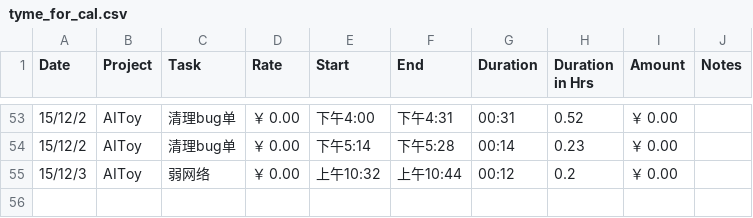
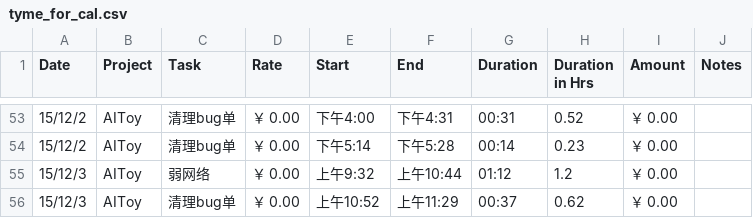
Before and after one commit to fonzieyang/fonzieyang.github.com, a CSV file: ical/tyme_for_cal.csv, drawn as a sheet; only a part is shown, gaps mark what is left out.

```diff
--- a/ical/tyme_for_cal.csv
+++ b/ical/tyme_for_cal.csv
@@ -54,2 +54,3 @@ Date,Project,Task,Rate,Start,End,Duration,Duration in Hrs,Amount,Notes
 15/12/2,AIToy,清理bug单,￥ 0.00,下午5:14,下午5:28,00:14,0.23,￥ 0.00,
-15/12/3,AIToy,弱网络,￥ 0.00,上午10:32,上午10:44,00:12,0.2,￥ 0.00,
+15/12/3,AIToy,弱网络,￥ 0.00,上午9:32,上午10:44,01:12,1.2,￥ 0.00,
+15/12/3,AIToy,清理bug单,￥ 0.00,上午10:52,上午11:29,00:37,0.62,￥ 0.00,
```
Also changed, not shown: 2 other files.
